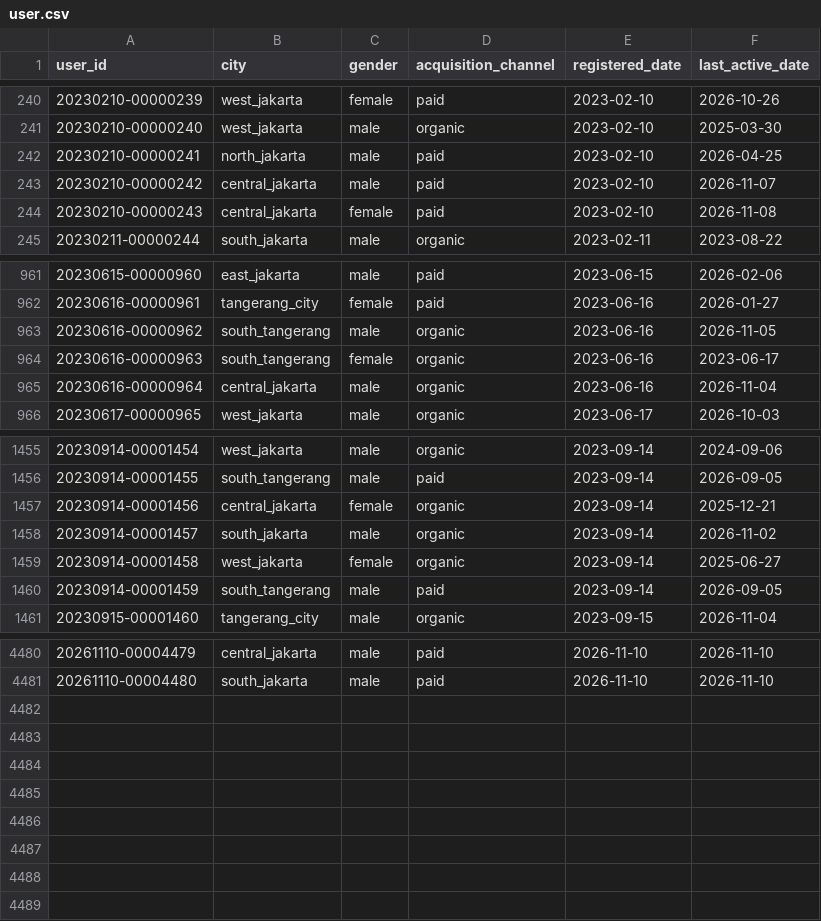
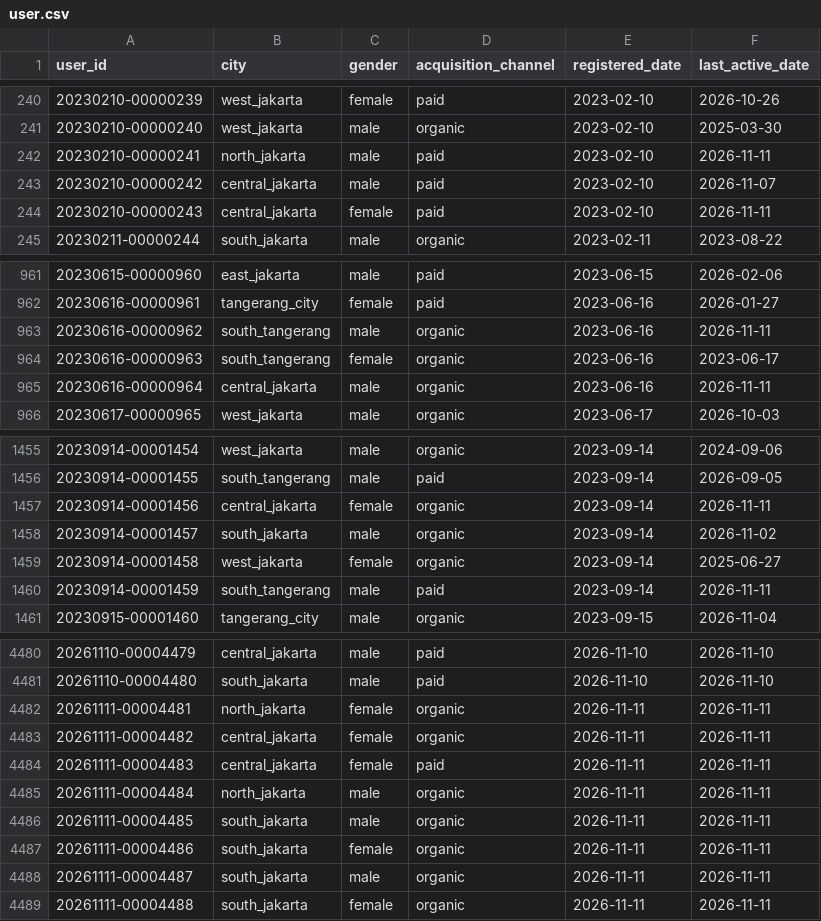
Before and after one commit to ibrasyad/creanu-labs, a CSV file: output/csv-file/user.csv, drawn as a sheet; only a part is shown, gaps mark what is left out; the diff covers the shown part only.

```diff
--- a/output/csv-file/user.csv
+++ b/output/csv-file/user.csv
@@ -241,5 +241,5 @@ user_id,city,gender,acquisition_channel,registered_date,last_active_date
 20230210-00000240,west_jakarta,male,organic,2023-02-10,2025-03-30
-20230210-00000241,north_jakarta,male,paid,2023-02-10,2026-04-25
+20230210-00000241,north_jakarta,male,paid,2023-02-10,2026-11-11
 20230210-00000242,central_jakarta,male,paid,2023-02-10,2026-11-07
-20230210-00000243,central_jakarta,female,paid,2023-02-10,2026-11-08
+20230210-00000243,central_jakarta,female,paid,2023-02-10,2026-11-11
 20230211-00000244,south_jakarta,male,organic,2023-02-11,2023-08-22
@@ -962,5 +962,5 @@ user_id,city,gender,acquisition_channel,registered_date,last_active_date
 20230616-00000961,tangerang_city,female,paid,2023-06-16,2026-01-27
-20230616-00000962,south_tangerang,male,organic,2023-06-16,2026-11-05
+20230616-00000962,south_tangerang,male,organic,2023-06-16,2026-11-11
 20230616-00000963,south_tangerang,female,organic,2023-06-16,2023-06-17
-20230616-00000964,central_jakarta,male,organic,2023-06-16,2026-11-04
+20230616-00000964,central_jakarta,male,organic,2023-06-16,2026-11-11
 20230617-00000965,west_jakarta,male,organic,2023-06-17,2026-10-03
@@ -1456,6 +1456,6 @@ user_id,city,gender,acquisition_channel,registered_date,last_active_date
 20230914-00001455,south_tangerang,male,paid,2023-09-14,2026-09-05
-20230914-00001456,central_jakarta,female,organic,2023-09-14,2025-12-21
+20230914-00001456,central_jakarta,female,organic,2023-09-14,2026-11-11
 20230914-00001457,south_jakarta,male,organic,2023-09-14,2026-11-02
 20230914-00001458,west_jakarta,female,organic,2023-09-14,2025-06-27
-20230914-00001459,south_tangerang,male,paid,2023-09-14,2026-09-05
+20230914-00001459,south_tangerang,male,paid,2023-09-14,2026-11-11
 20230915-00001460,tangerang_city,male,organic,2023-09-15,2026-11-04
@@ -4481 +4481,9 @@ user_id,city,gender,acquisition_channel,registered_date,last_active_date
 20261110-00004480,south_jakarta,male,paid,2026-11-10,2026-11-10
+20261111-00004481,north_jakarta,female,organic,2026-11-11,2026-11-11
+20261111-00004482,central_jakarta,female,organic,2026-11-11,2026-11-11
+20261111-00004483,central_jakarta,female,paid,2026-11-11,2026-11-11
+20261111-00004484,north_jakarta,male,organic,2026-11-11,2026-11-11
+20261111-00004485,south_jakarta,male,organic,2026-11-11,2026-11-11
+20261111-00004486,south_jakarta,female,organic,2026-11-11,2026-11-11
+20261111-00004487,south_jakarta,male,organic,2026-11-11,2026-11-11
+20261111-00004488,south_jakarta,female,organic,2026-11-11,2026-11-11
```
Also changed, not shown: 110 edited cells elsewhere in this file, 9 other files.
